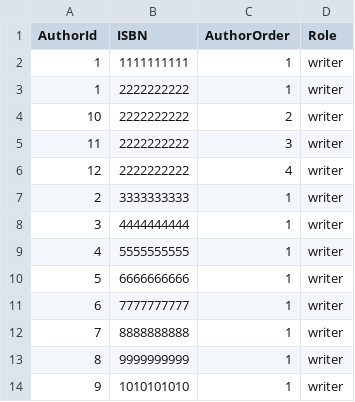
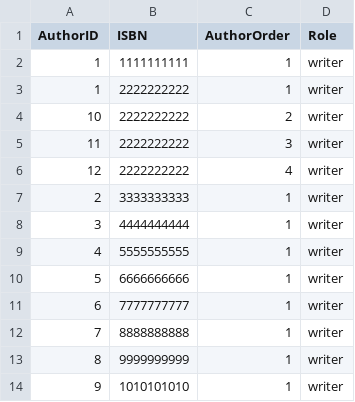
Before and after one commit to stefanos-vlachos/neo4j-resources, a CSV file: Authored.csv, drawn as a sheet.

Commit message:
Update Authored.csv

```diff
--- a/Authored.csv
+++ b/Authored.csv
@@ -1,2 +1,2 @@
-AuthorId,ISBN,AuthorOrder,Role
+AuthorID,ISBN,AuthorOrder,Role
 1,1111111111,1,writer
```
